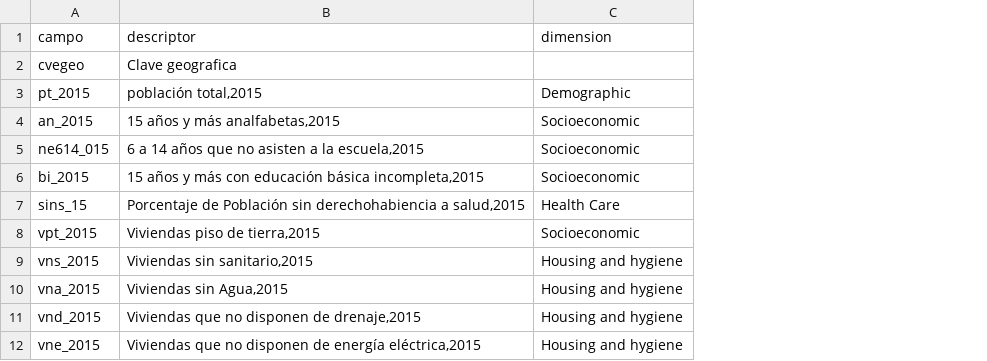
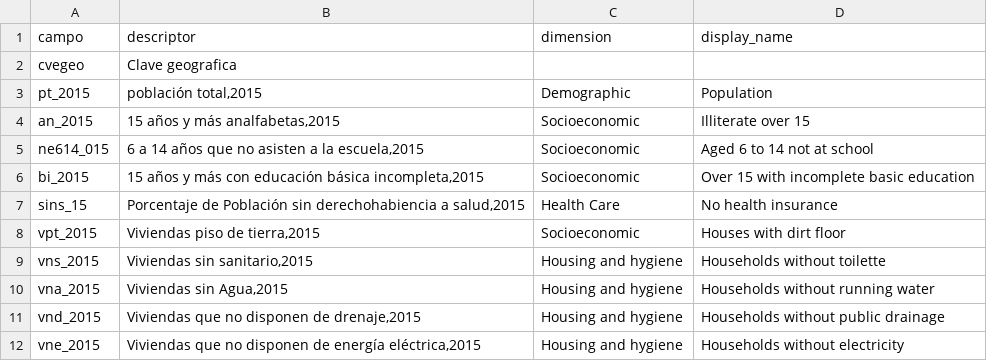
Before and after one commit to rausial/covid19_vulnerabilidad_mex, a CSV file: datos/diccionario_variables_usadas.csv, drawn as a sheet; only a part is shown; the diff names each change by its address in the sheet, - before the commit and + after, or states it on an @@ line.

Commit message:
Nombre para las características en gráficas.

```diff
--- a/datos/diccionario_variables_usadas.csv
+++ b/datos/diccionario_variables_usadas.csv
+column D (display_name), rows 3-12: Population | Illiterate over 15 | Aged 6 to 14 not at school | Over 15 with incomplete basic education | No health insurance | Houses with dirt floor | Households without toilette | Households without running water | Households without public drainage | Households without electricity
```
